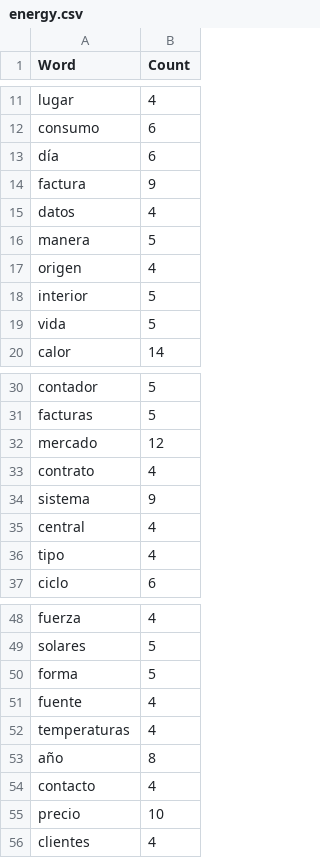
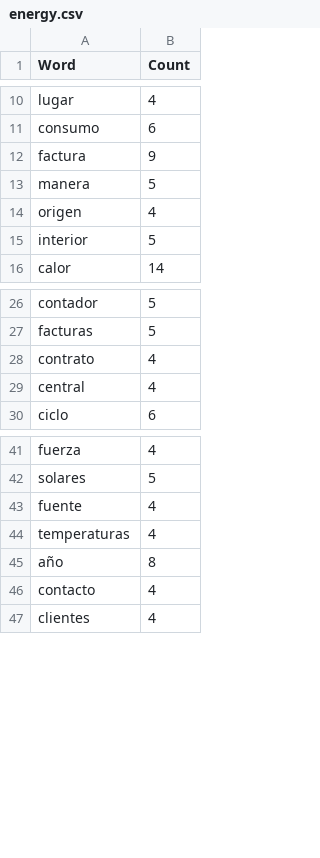
Before and after one commit to JonanOribe/Context_Extractor, a CSV file: dictionaries/energy.csv, drawn as a sheet; only a part is shown, gaps mark what is left out; the diff covers the shown part only; the diff names each change by its address in the sheet, - before the commit and + after, or states it on an @@ line.

```diff
--- a/dictionaries/energy.csv
+++ b/dictionaries/energy.csv
-row 13: día | 6
-row 15: datos | 4
-row 19: vida | 5
-row 32: mercado | 12
-row 34: sistema | 9
-row 36: tipo | 4
-row 50: forma | 5
-row 55: precio | 10
```
Also changed, not shown: 1 removed row elsewhere in this file, dictionaries/aeronautics.csv, dictionaries/cars.csv, 9 other files.
